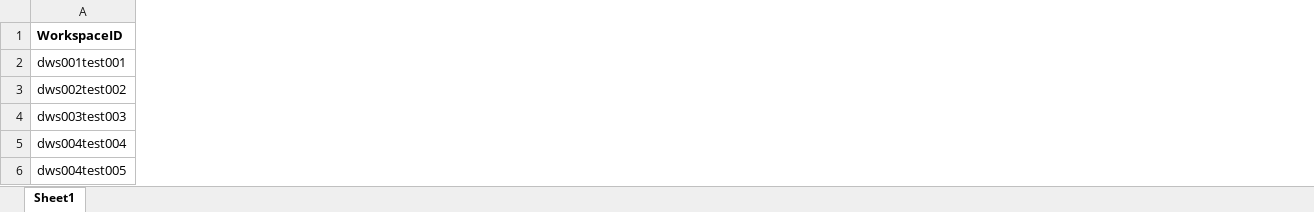
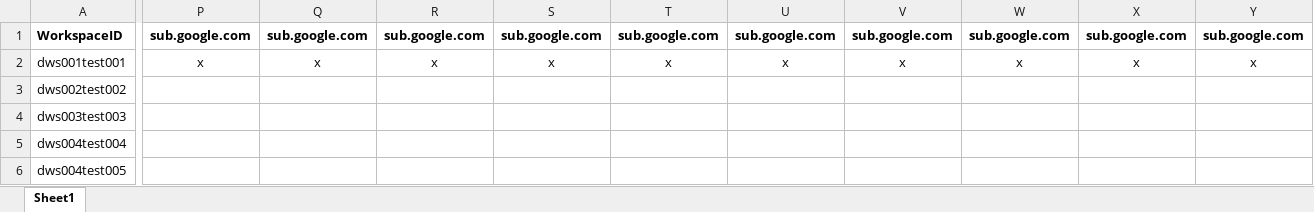
Before and after one commit to flow4u/anDREa_squid, an Excel workbook: dws_squid.xlsx, sheet Sheet1, drawn as a sheet; only a part is shown, gaps mark what is left out; values as stored, in another font and other column widths than the file's, no borders; the diff covers the shown part only; the diff names each change by its address in the sheet, - before the commit and + after, or states it on an @@ line.

Commit message:
V0.8.3 Excel Col ID is now correct after Z.

```diff
--- a/dws_squid.xlsx (sheet Sheet1)
+++ b/dws_squid.xlsx (sheet Sheet1)
+column P, rows 1-2: sub.google.com | x
+column Q, rows 1-2: sub.google.com | x
+column R, rows 1-2: sub.google.com | x
+column S, rows 1-2: sub.google.com | x
+column T, rows 1-2: sub.google.com | x
+column U, rows 1-2: sub.google.com | x
+column V, rows 1-2: sub.google.com | x
+column W, rows 1-2: sub.google.com | x
+column X, rows 1-2: sub.google.com | x
+column Y, rows 1-2: sub.google.com | x
```
Also changed, not shown: 46 added columns elsewhere in this sheet, 1 other file.
